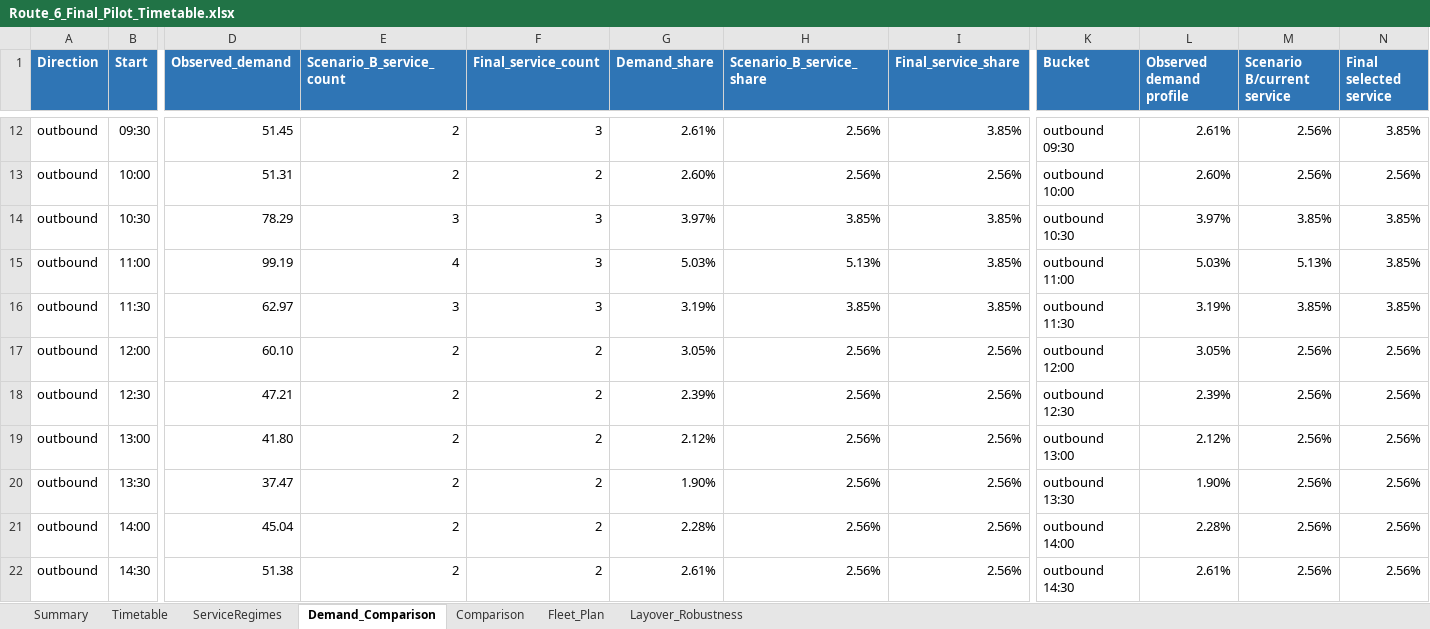
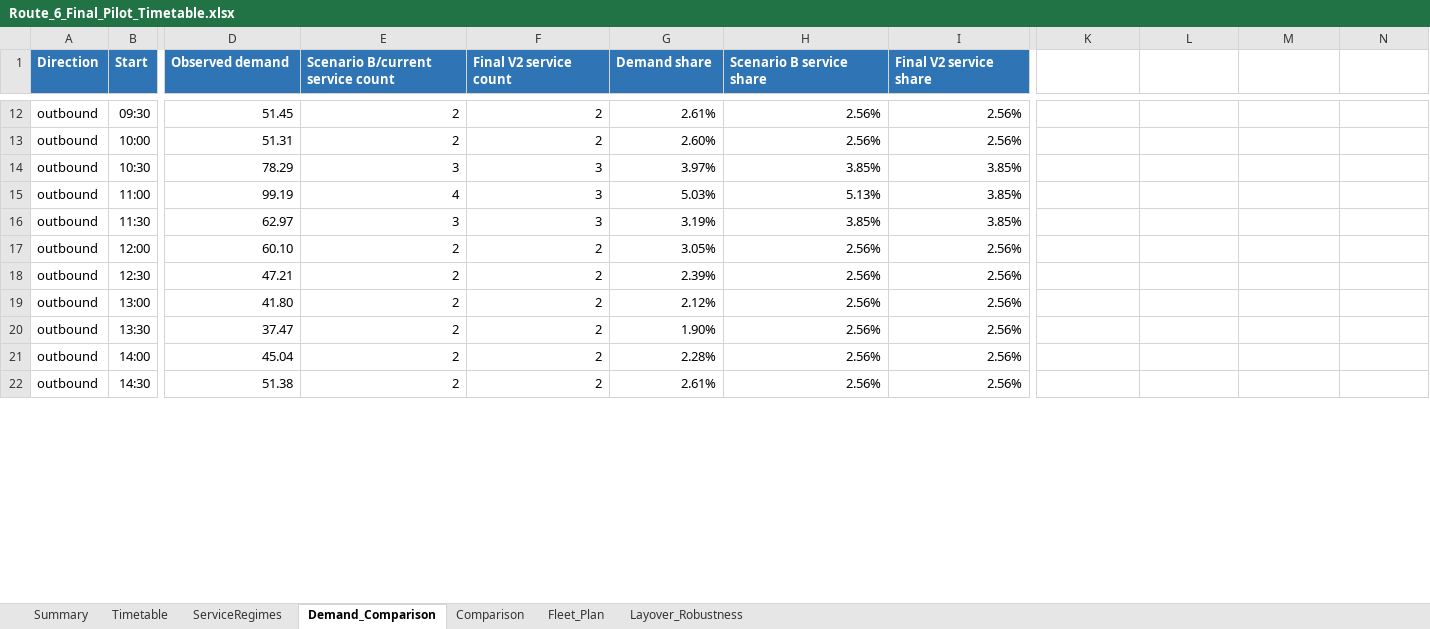
Before and after one commit to longpsu-bot/bus-schedule-optimizer, an Excel workbook: outputs/final_pilot/Route_6_Final_Pilot_Timetable.xlsx, sheet Demand_Comparison, drawn as a sheet; only a part is shown, gaps mark what is left out; values as stored, in another font and other column widths than the file's, no borders; charts and pictures and table styles not drawn; the diff covers the shown part only; the diff names each change by its address in the sheet, - before the commit and + after, or states it on an @@ line.

```diff
--- a/outputs/final_pilot/Route_6_Final_Pilot_Timetable.xlsx (sheet Demand_Comparison)
+++ b/outputs/final_pilot/Route_6_Final_Pilot_Timetable.xlsx (sheet Demand_Comparison)
-D1: Observed_demand
+D1: Observed demand
-E1: Scenario_B_service_count
+E1: Scenario B/current service count
-F1: Final_service_count
+F1: Final V2 service count
-G1: Demand_share
+G1: Demand share
-H1: Scenario_B_service_share
+H1: Scenario B service share
-I1: Final_service_share
+I1: Final V2 service share
-K1: Bucket
+K1: (empty)
-K1:N1 fill: #2F75B5
+K1:N1 fill: none
-L1: Observed demand profile
+L1: (empty)
-M1: Scenario B/current service
+M1: (empty)
-N1: Final selected service
+N1: (empty)
-F12 (Final V2 service count): 3
+F12 (Final V2 service count): 2
-I12 (Final V2 service share): 3.85%
+I12 (Final V2 service share): 2.56%
-K12: outbound 09:30
+K12: (empty)
-L12: 2.61%
+L12: (empty)
-M12:M13: 2.56%
+M12:M13: (empty)
-N12: 3.85%
+N12: (empty)
-K13: outbound 10:00
+K13: (empty)
-L13: 2.60%
+L13: (empty)
-N13: 2.56%
+N13: (empty)
-K14: outbound 10:30
+K14: (empty)
-L14: 3.97%
+L14: (empty)
-M14: 3.85%
+M14: (empty)
-N14:N16: 3.85%
+N14:N16: (empty)
-K15: outbound 11:00
+K15: (empty)
-L15: 5.03%
+L15: (empty)
-M15: 5.13%
+M15: (empty)
-K16: outbound 11:30
+K16: (empty)
-L16: 3.19%
+L16: (empty)
-M16: 3.85%
+M16: (empty)
-K17: outbound 12:00
+K17: (empty)
-L17: 3.05%
+L17: (empty)
-M17:M22: 2.56%
+M17:M22: (empty)
-N17:N22: 2.56%
+N17:N22: (empty)
-K18: outbound 12:30
+K18: (empty)
-L18: 2.39%
+L18: (empty)
-K19: outbound 13:00
+K19: (empty)
-L19: 2.12%
+L19: (empty)
-K20: outbound 13:30
+K20: (empty)
-L20: 1.90%
+L20: (empty)
-K21: outbound 14:00
+K21: (empty)
-L21: 2.28%
+L21: (empty)
-K22: outbound 14:30
+K22: (empty)
-L22: 2.61%
+L22: (empty)
```
Also changed, not shown: other rows of this sheet, sheet Fleet_Plan, sheet Timetable, sheet ServiceRegimes, sheet Layover_Robustness, sheet Summary, sheet Comparison, formulas that keep their value, charts or pictures, outputs/final_pilot/Route_10_Final_Pilot_Timetable.xlsx, 9 other files.
